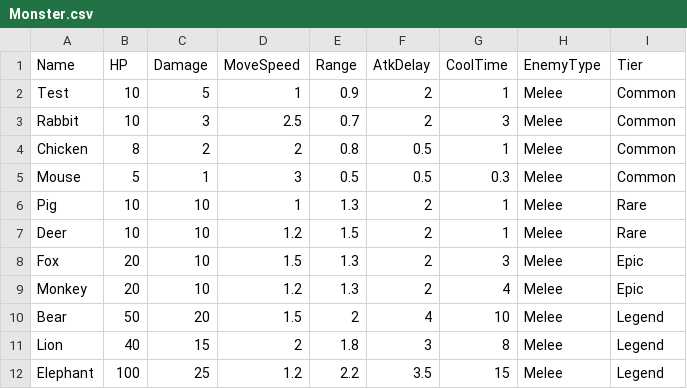
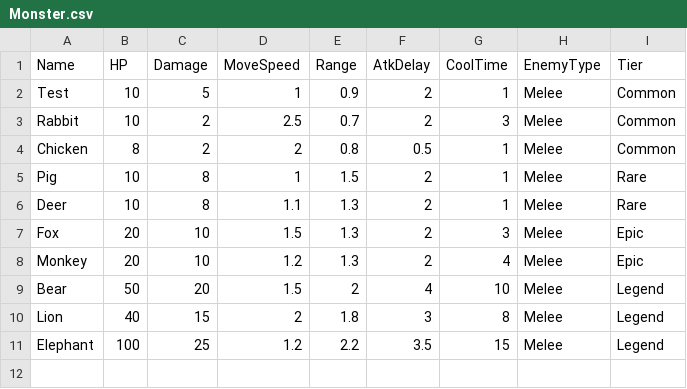
Before and after one commit to HongDaHyun/ProjectAI, a CSV file: ProjectAI/Assets/Scripts/CSV/Monster.csv, drawn as a sheet.

```diff
--- a/ProjectAI/Assets/Scripts/CSV/Monster.csv
+++ b/ProjectAI/Assets/Scripts/CSV/Monster.csv
@@ -2,7 +2,6 @@ Name,HP,Damage,MoveSpeed,Range,AtkDelay,CoolTime,EnemyType,Tier
 Test,10,5,1,0.9,2,1,Melee,Common
-Rabbit,10,3,2.5,0.7,2,3,Melee,Common
+Rabbit,10,2,2.5,0.7,2,3,Melee,Common
 Chicken,8,2,2,0.8,0.5,1,Melee,Common
-Mouse,5,1,3,0.5,0.5,0.3,Melee,Common
-Pig,10,10,1,1.3,2,1,Melee,Rare
-Deer,10,10,1.2,1.5,2,1,Melee,Rare
+Pig,10,8,1,1.5,2,1,Melee,Rare
+Deer,10,8,1.1,1.3,2,1,Melee,Rare
 Fox,20,10,1.5,1.3,2,3,Melee,Epic
```
Also changed, not shown: 1 other file.
